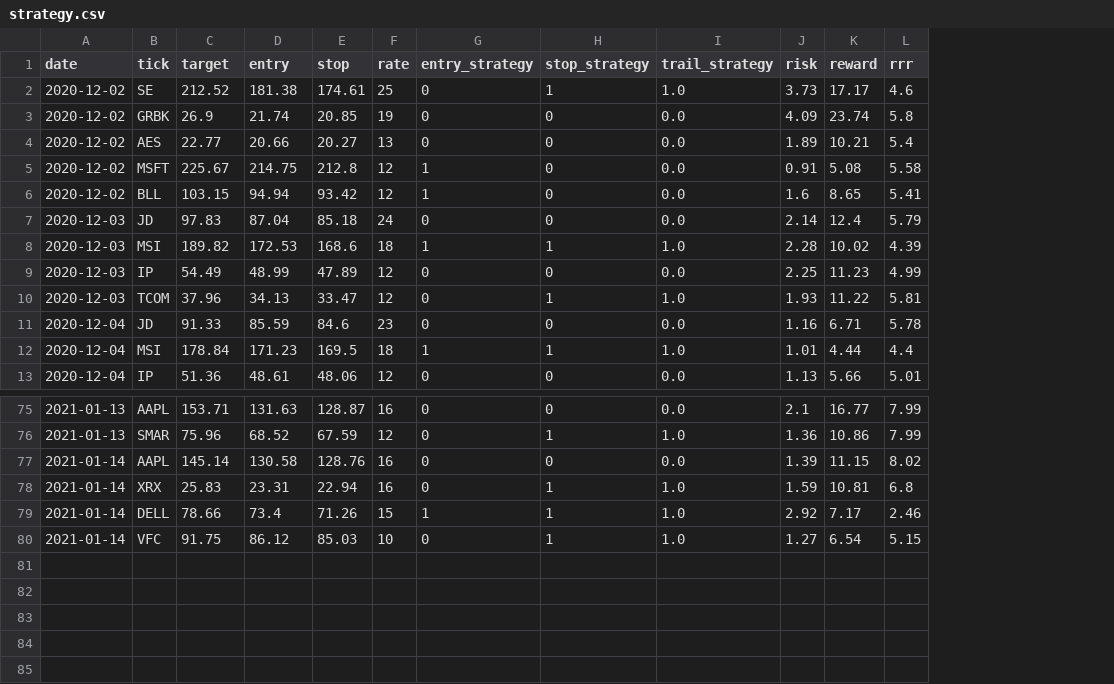
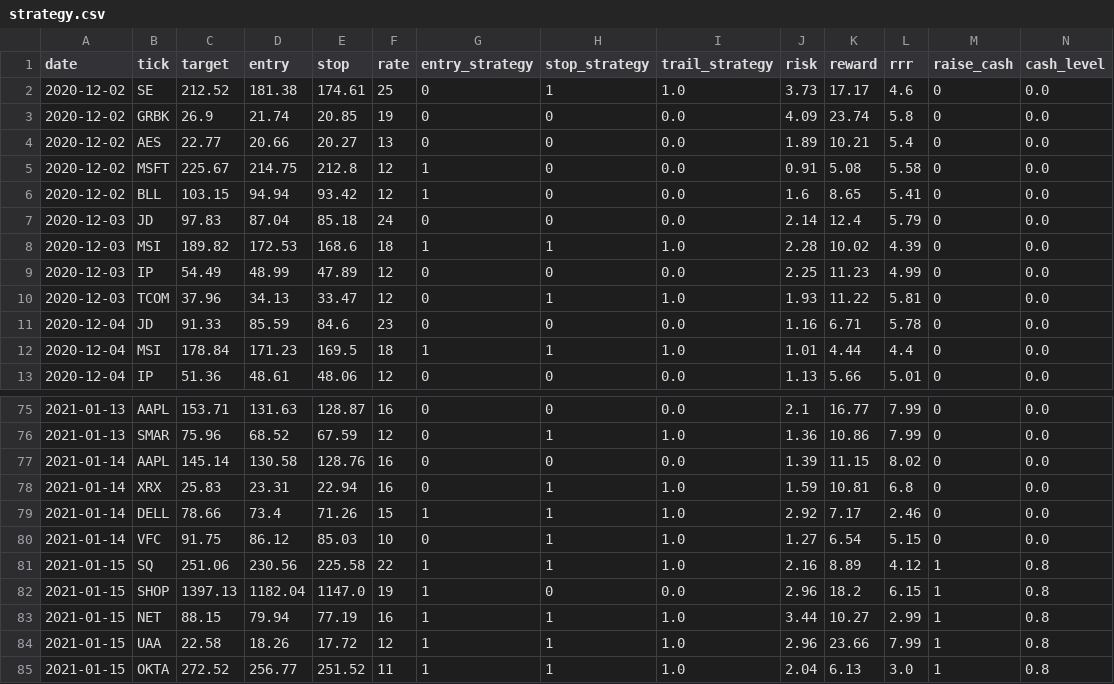
Before and after one commit to Onenightcarnival/power_alpha_sophomore, a CSV file: strategy.csv, drawn as a sheet; only a part is shown, gaps mark what is left out; the diff names each change by its address in the sheet, - before the commit and + after, or states it on an @@ line.

Commit message:
2021-01-15 add strategy

```diff
--- a/strategy.csv
+++ b/strategy.csv
+column M (raise_cash), rows 2-13: all 0; rows 75-80: all 0
+column N (cash_level), rows 2-13: all 0.0; rows 75-80: all 0.0
+row 81: 2021-01-15 | SQ | 251.06 | 230.56 | 225.58 | 22 | 1 | 1 | 1.0 | 2.16 | 8.89 | 4.12 | 1 | 0.8
+row 82: 2021-01-15 | SHOP | 1397.13 | 1182.04 | 1147.0 | 19 | 1 | 0 | 0.0 | 2.96 | 18.2 | 6.15 | 1 | 0.8
+row 83: 2021-01-15 | NET | 88.15 | 79.94 | 77.19 | 16 | 1 | 1 | 1.0 | 3.44 | 10.27 | 2.99 | 1 | 0.8
+row 84: 2021-01-15 | UAA | 22.58 | 18.26 | 17.72 | 12 | 1 | 1 | 1.0 | 2.96 | 23.66 | 7.99 | 1 | 0.8
+row 85: 2021-01-15 | OKTA | 272.52 | 256.77 | 251.52 | 11 | 1 | 1 | 1.0 | 2.04 | 6.13 | 3.0 | 1 | 0.8
```
Also changed, not shown: triggered.csv, 1 other file.
